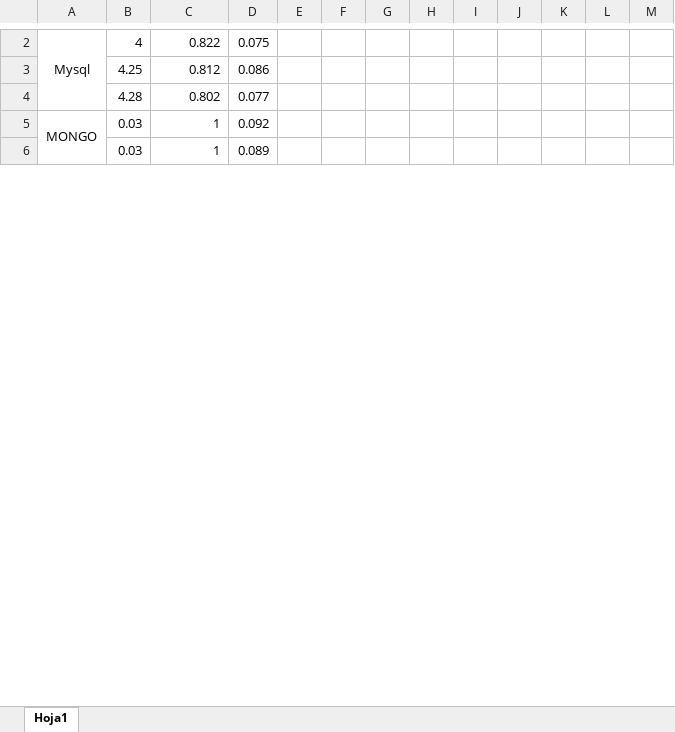
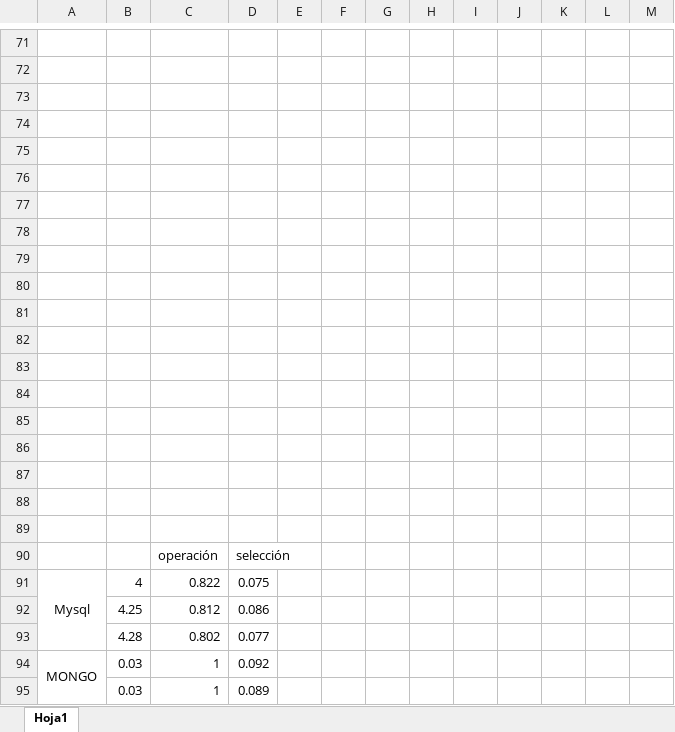
Before and after one commit to kyriosbigdata/tesis_dos, an Excel workbook: mediciones.xlsx, sheet Hoja1, drawn as a sheet; only a part is shown, gaps mark what is left out; values as stored, in another font and other column widths than the file's, no borders; charts and pictures not drawn; the diff covers the shown part only; the diff names each change by its address in the sheet, - before the commit and + after, or states it on an @@ line.

```diff
--- a/mediciones.xlsx (sheet Hoja1)
+++ b/mediciones.xlsx (sheet Hoja1)
+row 71: (empty)
+row 72: (empty)
+row 73: (empty)
+row 74: (empty)
+row 75: (empty)
+row 76: (empty)
+row 77: (empty)
+row 78: (empty)
+row 79: (empty)
+row 80: (empty)
+row 81: (empty)
+row 82: (empty)
+row 83: (empty)
+row 84: (empty)
+row 85: (empty)
+row 86: (empty)
+row 87: (empty)
+row 88: (empty)
+row 89: (empty)
+row 90:  |  | operación | selección
```
Also changed, not shown: 115 added rows, 5 edited cells, cell formats and merged cells elsewhere in this sheet, charts or pictures, 4 other files.
